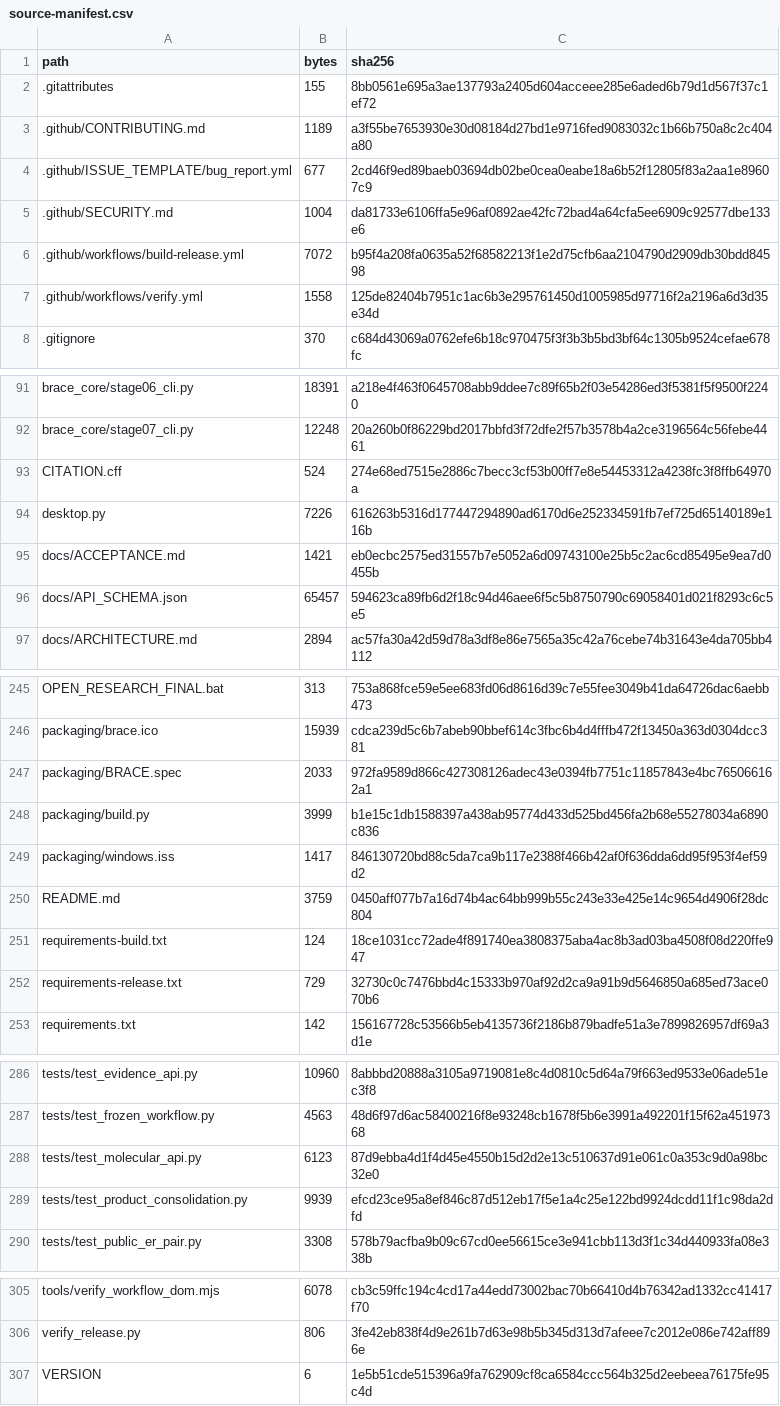
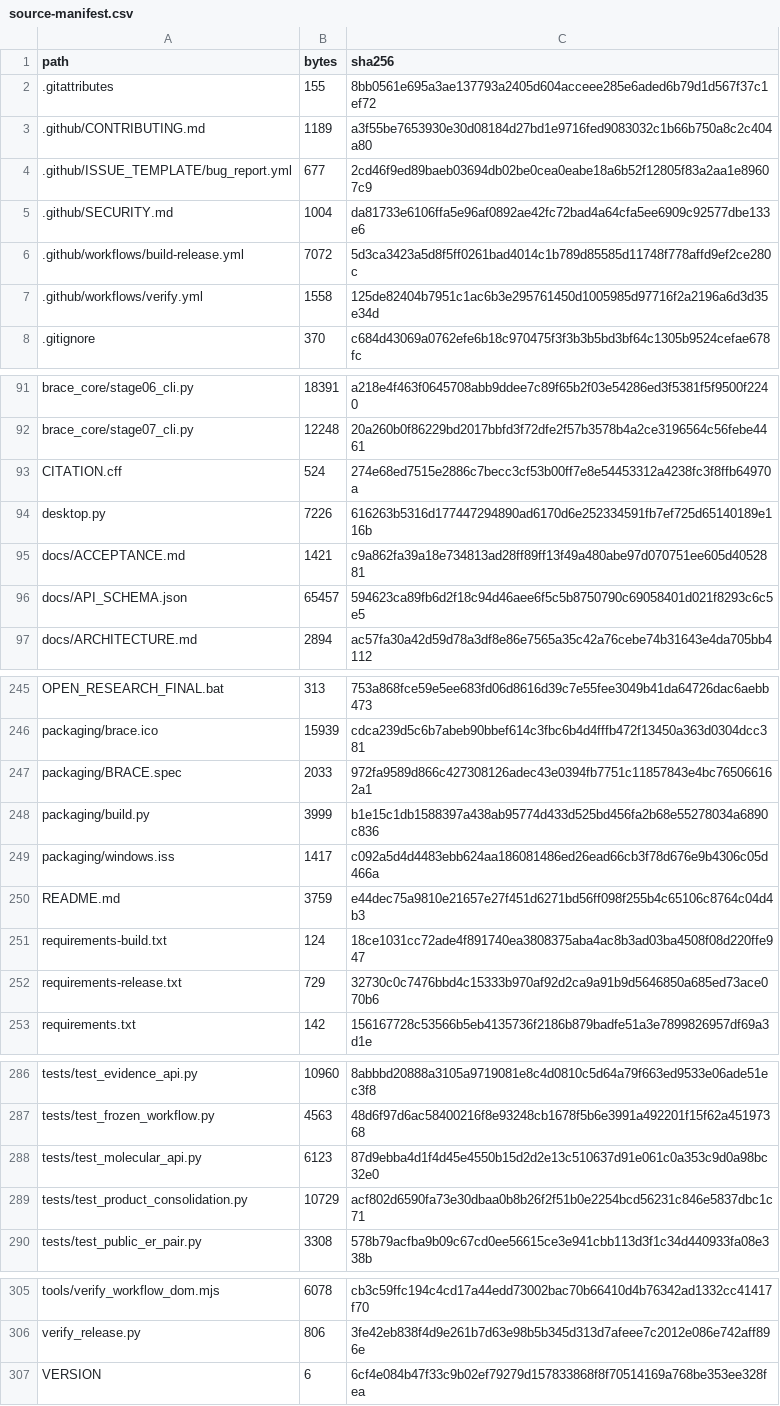
Before and after one commit to hasan-bukhari-dev/BRACE, a CSV file: packaging/source-manifest.csv, drawn as a sheet; only a part is shown, gaps mark what is left out; the diff covers the shown part only.

```diff
--- a/packaging/source-manifest.csv
+++ b/packaging/source-manifest.csv
@@ -5,3 +5,3 @@ path,bytes,sha256
 .github/SECURITY.md,1004,da81733e6106ffa5e96af0892ae42fc72bad4a64cfa5ee6909c92577dbe133e6
-.github/workflows/build-release.yml,7072,b95f4a208fa0635a52f68582213f1e2d75cfb6aa2104790d2909db30bdd84598
+.github/workflows/build-release.yml,7072,5d3ca3423a5d8f5ff0261bad4014c1b789d85585d11748f778affd9ef2ce280c
 .github/workflows/verify.yml,1558,125de82404b7951c1ac6b3e295761450d1005985d97716f2a2196a6d3d35e34d
@@ -94,3 +94,3 @@ CITATION.cff,524,274e68ed7515e2886c7becc3cf53b00ff7e8e54453312a4238fc3f8ffb64970
 desktop.py,7226,616263b5316d177447294890ad6170d6e252334591fb7ef725d65140189e116b
-docs/ACCEPTANCE.md,1421,eb0ecbc2575ed31557b7e5052a6d09743100e25b5c2ac6cd85495e9ea7d0455b
+docs/ACCEPTANCE.md,1421,c9a862fa39a18e734813ad28ff89ff13f49a480abe97d070751ee605d4052881
 docs/API_SCHEMA.json,65457,594623ca89fb6d2f18c94d46aee6f5c5b8750790c69058401d021f8293c6c5e5
@@ -248,4 +248,4 @@ packaging/BRACE.spec,2033,972fa9589d866c427308126adec43e0394fb7751c11857843e4bc7
 packaging/build.py,3999,b1e15c1db1588397a438ab95774d433d525bd456fa2b68e55278034a6890c836
-packaging/windows.iss,1417,846130720bd88c5da7ca9b117e2388f466b42af0f636dda6dd95f953f4ef59d2
-README.md,3759,0450aff077b7a16d74b4ac64bb999b55c243e33e425e14c9654d4906f28dc804
+packaging/windows.iss,1417,c092a5d4d4483ebb624aa186081486ed26ead66cb3f78d676e9b4306c05d466a
+README.md,3759,e44dec75a9810e21657e27f451d6271bd56ff098f255b4c65106c8764c04d4b3
 requirements-build.txt,124,18ce1031cc72ade4f891740ea3808375aba4ac8b3ad03ba4508f08d220ffe947
@@ -288,3 +288,3 @@ tests/test_frozen_workflow.py,4563,48d6f97d6ac58400216f8e93248cb1678f5b6e3991a49
 tests/test_molecular_api.py,6123,87d9ebba4d1f4d45e4550b15d2d2e13c510637d91e061c0a353c9d0a98bc32e0
-tests/test_product_consolidation.py,9939,efcd23ce95a8ef846c87d512eb17f5e1a4c25e122bd9924dcdd11f1c98da2dfd
+tests/test_product_consolidation.py,10729,acf802d6590fa73e30dbaa0b8b26f2f51b0e2254bcd56231c846e5837dbc1c71
 tests/test_public_er_pair.py,3308,578b79acfba9b09c67cd0ee56615ce3e941cbb113d3f1c34d440933fa08e338b
@@ -306,2 +306,2 @@ tools/verify_workflow_dom.mjs,6078,cb3c59ffc194c4cd17a44edd73002bac70b66410d4b76
 verify_release.py,806,3fe42eb838f4d9e261b7d63e98b5b345d313d7afeee7c2012e086e742aff896e
-VERSION,6,1e5b51cde515396a9fa762909cf8ca6584ccc564b325d2eebeea76175fe95c4d
+VERSION,6,6cf4e084b47f33c9b02ef79279d157833868f8f70514169a768be353ee328fea
```
Also changed, not shown: 15 edited cells elsewhere in this file, 16 other files.
